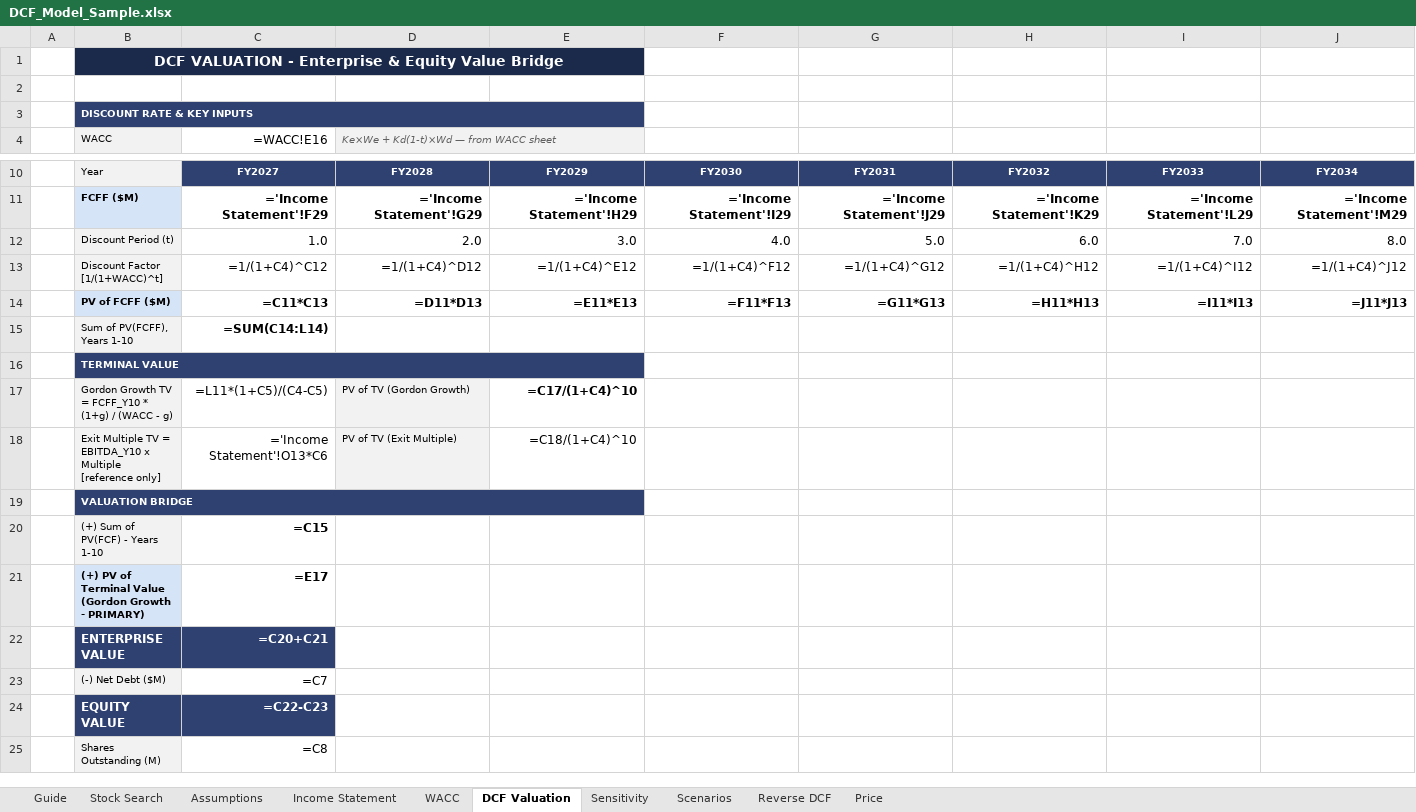
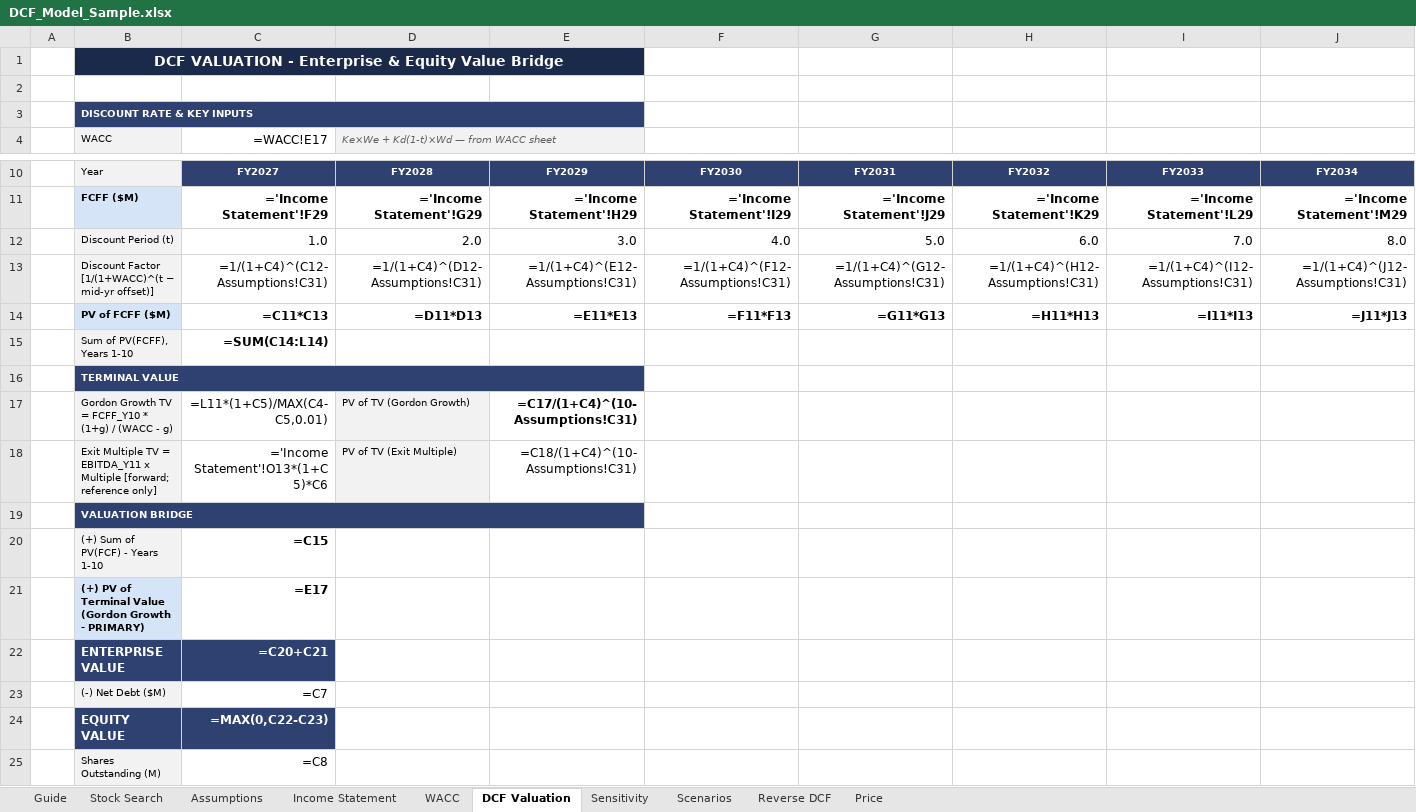
Before and after one commit to drewmiller5/DCF-Model, an Excel workbook: DCF_Model_Sample.xlsx, sheet DCF Valuation, drawn as a sheet; only a part is shown, gaps mark what is left out; values as stored, in another font and other column widths than the file's, no borders; formulas without a stored value are shown as written; removed rows and columns are numbered as before the commit, all else as after; rows hold the shown columns only; the diff names each change by its address in the sheet, - before the commit and + after, or states it on an @@ line.

```diff
--- a/DCF_Model_Sample.xlsx (sheet DCF Valuation)
+++ b/DCF_Model_Sample.xlsx (sheet DCF Valuation)
-C4: =WACC!E16
+C4: =WACC!E17
-row 13:  | Discount Factor [1/(1+WACC)^t] | =1/(1+C4)^C12 | =1/(1+C4)^D12 | =1/(1+C4)^E12 | =1/(1+C4)^F12 | =1/(1+C4)^G12 | =1/(1+C4)^H12 | =1/(1+C4)^I12 | =1/(1+C4)^J12
+row 13:  | Discount Factor [1/(1+WACC)^(t − mid-yr offset)] | =1/(1+C4)^(C12-Assumptions!C31) | =1/(1+C4)^(D12-Assumptions!C31) | =1/(1+C4)^(E12-Assumptions!C31) | =1/(1+C4)^(F12-Assumptions!C31) | =1/(1+C4)^(G12-Assumptions!C31) | =1/(1+C4)^(H12-Assumptions!C31) | =1/(1+C4)^(I12-Assumptions!C31) | =1/(1+C4)^(J12-Assumptions!C31)
-C17 (=WACC!E17): =L11*(1+C5)/(C4-C5)
+C17 (=WACC!E17): =L11*(1+C5)/MAX(C4-C5,0.01)
-E17: =C17/(1+C4)^10
+E17: =C17/(1+C4)^(10-Assumptions!C31)
-B18 (WACC): …TV = EBITDA_Y10 x Multiple [reference only]
+B18 (WACC): …TV = EBITDA_Y11 x Multiple [forward; reference only]
-C18 (=WACC!E17): ='Income Statement'!O13*C6
+C18 (=WACC!E17): ='Income Statement'!O13*(1+C5)*C6
-E18: =C18/(1+C4)^10
+E18: =C18/(1+C4)^(10-Assumptions!C31)
-C24 (=WACC!E17): =C22-C23
+C24 (=WACC!E17): =MAX(0,C22-C23)
```
Also changed, not shown: sheet Sensitivity, sheet Reverse DCF, sheet Assumptions, sheet Stock Search, sheet Scenarios, sheet Income Statement, 3 more sheets, 2 other files.
